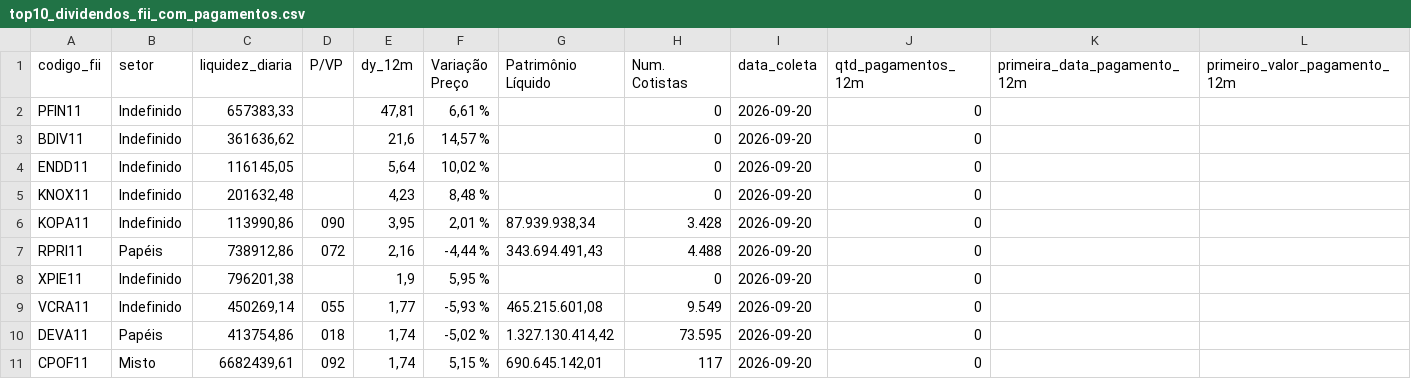
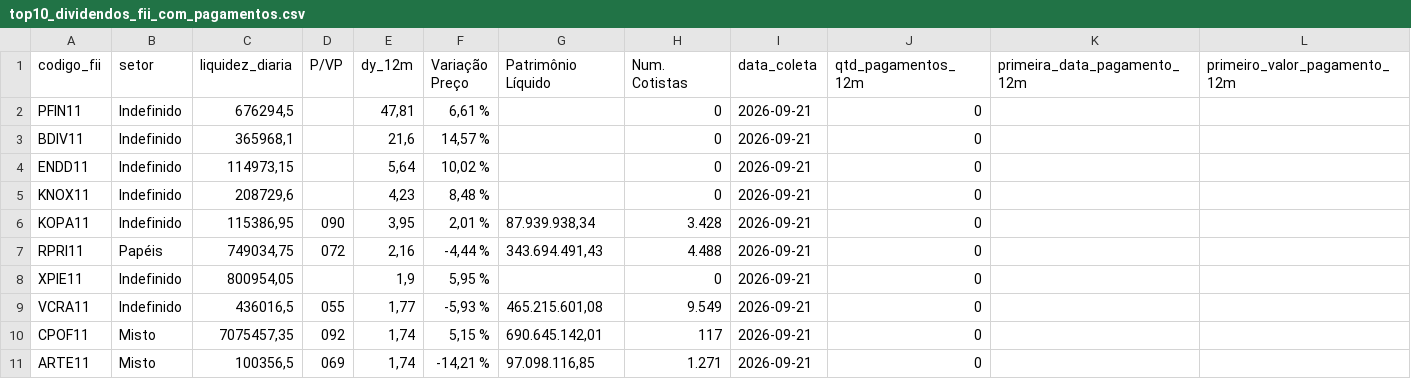
Before and after one commit to VBGVictor/CVM-FII-Data, a CSV file: output/dados_projeto/top10_dividendos_fii_com_pagamentos.csv, drawn as a sheet; only a part is shown; removed rows and columns are numbered as before the commit, all else as after; rows hold the shown columns only; the diff names each change by its address in the sheet, - before the commit and + after, or states it on an @@ line.

```diff
--- a/output/dados_projeto/top10_dividendos_fii_com_pagamentos.csv
+++ b/output/dados_projeto/top10_dividendos_fii_com_pagamentos.csv
-C2 (liquidez_diaria): 657383,33
+C2 (liquidez_diaria): 676294,5
-I2:I9 (data_coleta): 2026-09-20
+I2:I9 (data_coleta): 2026-09-21
-C3 (liquidez_diaria): 361636,62
+C3 (liquidez_diaria): 365968,1
-C4 (liquidez_diaria): 116145,05
+C4 (liquidez_diaria): 114973,15
-C5 (liquidez_diaria): 201632,48
+C5 (liquidez_diaria): 208729,6
-C6 (liquidez_diaria): 113990,86
+C6 (liquidez_diaria): 115386,95
-C7 (liquidez_diaria): 738912,86
+C7 (liquidez_diaria): 749034,75
-C8 (liquidez_diaria): 796201,38
+C8 (liquidez_diaria): 800954,05
-C9 (liquidez_diaria): 450269,14
+C9 (liquidez_diaria): 436016,5
-row 10: DEVA11 | Papéis | 413754,86 | 018 | 1,74 | -5,02 % | 1.327.130.414,42 | 73.595 | 2026-09-20 | 0
-C10 (liquidez_diaria): 6682439,61
+C10 (liquidez_diaria): 7075457,35
-I10 (data_coleta): 2026-09-20
+I10 (data_coleta): 2026-09-21
+row 11: ARTE11 | Misto | 100356,5 | 069 | 1,74 | -14,21 % | 97.098.116,85 | 1.271 | 2026-09-21 | 0
```
